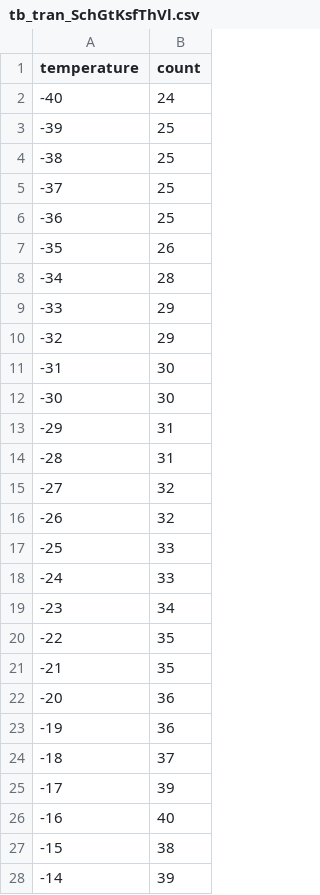
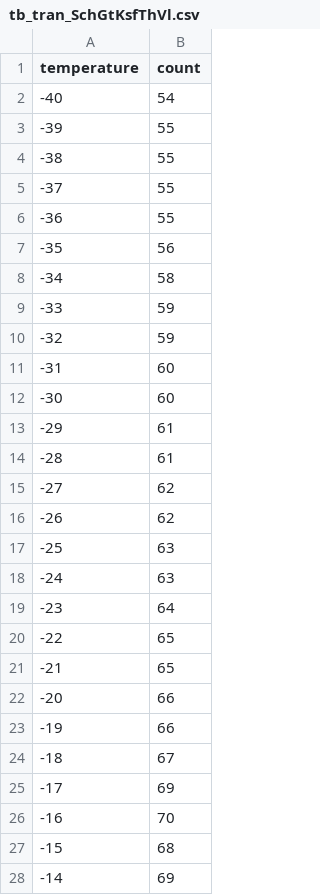
Before and after one commit to analogicus/lelo_gr03_sky130a, a CSV file: sim/tb_temp_sens/output/tb_tran_SchGtKsfThVl.csv, drawn as a sheet; only a part is shown; the diff covers the shown part only.

Commit message:
Minor digital temperature offset fix

```diff
--- a/sim/tb_temp_sens/output/tb_tran_SchGtKsfThVl.csv
+++ b/sim/tb_temp_sens/output/tb_tran_SchGtKsfThVl.csv
@@ -1,28 +1,28 @@
 temperature,count
--40,24
--39,25
--38,25
--37,25
--36,25
--35,26
--34,28
--33,29
--32,29
--31,30
--30,30
--29,31
--28,31
--27,32
--26,32
--25,33
--24,33
--23,34
--22,35
--21,35
--20,36
--19,36
--18,37
--17,39
--16,40
--15,38
--14,39
+-40,54
+-39,55
+-38,55
+-37,55
+-36,55
+-35,56
+-34,58
+-33,59
+-32,59
+-31,60
+-30,60
+-29,61
+-28,61
+-27,62
+-26,62
+-25,63
+-24,63
+-23,64
+-22,65
+-21,65
+-20,66
+-19,66
+-18,67
+-17,69
+-16,70
+-15,68
+-14,69
```
Also changed, not shown: 139 edited cells elsewhere in this file, sim/tb_temp_sens/output/tb_tran_SchGtKffTlVh.csv, sim/tb_temp_sens/output/tb_tran_SchGtKfsThVh.csv, 12 other files.
